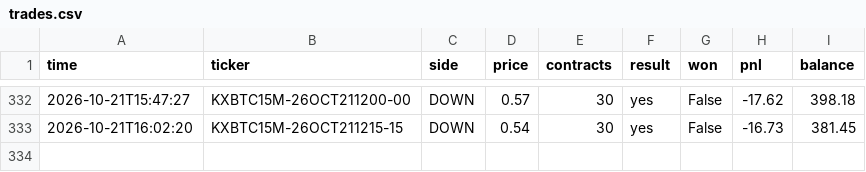
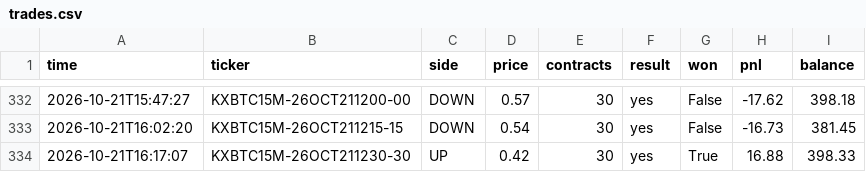
Before and after one commit to u9822914324-web/kalshi-paper-bot, a CSV file: trades.csv, drawn as a sheet; only a part is shown, gaps mark what is left out.

```diff
--- a/trades.csv
+++ b/trades.csv
@@ -333 +333,2 @@ time,ticker,side,price,contracts,result,won,pnl,balance
 2026-10-21T16:02:20,KXBTC15M-26OCT211215-15,DOWN,0.54,30,yes,False,-16.73,381.45
+2026-10-21T16:17:07,KXBTC15M-26OCT211230-30,UP,0.42,30,yes,True,16.88,398.33
```
Also changed, not shown: 2 other files.
